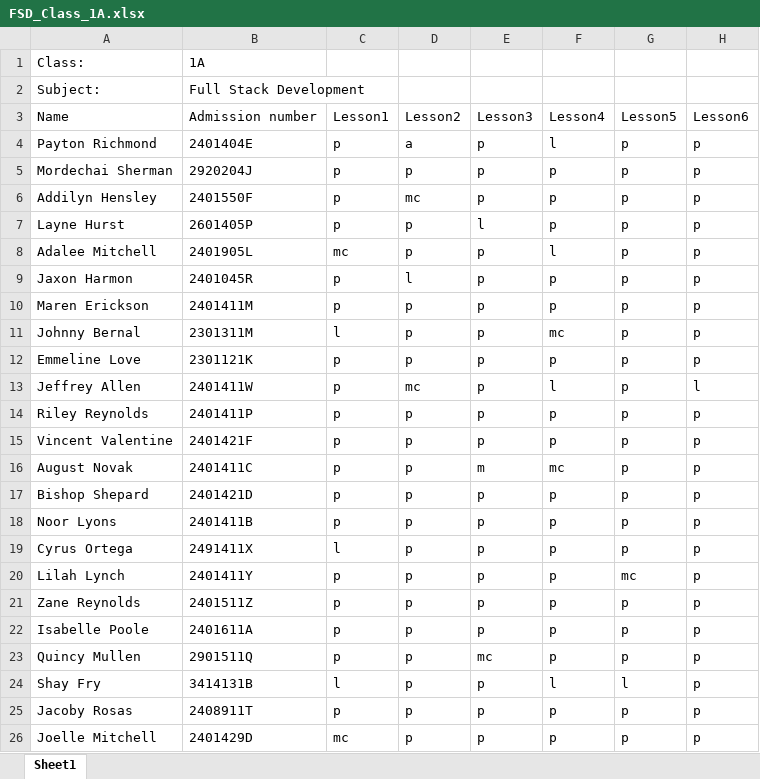
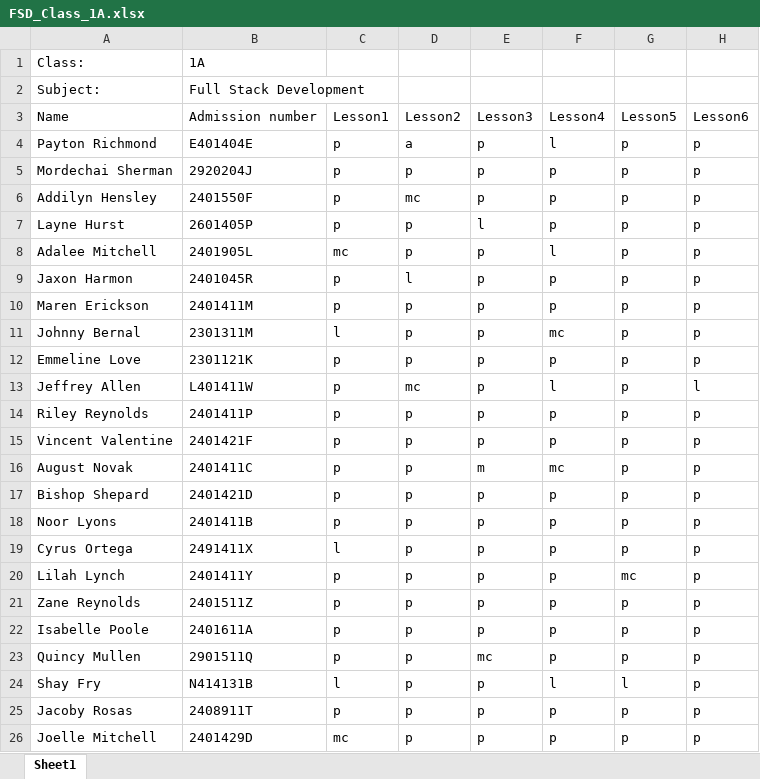
Before and after one commit to ironspider16/INAUTO_Proj_Student_Attendance, an Excel workbook: Student_Attendance_Input/FSD_Class_1A.xlsx, sheet Sheet1, drawn as a sheet; only a part is shown; values as stored, in another font and other column widths than the file's, no borders; table styles not drawn; the diff names each change by its address in the sheet, - before the commit and + after, or states it on an @@ line.

```diff
--- a/Student_Attendance_Input/FSD_Class_1A.xlsx (sheet Sheet1)
+++ b/Student_Attendance_Input/FSD_Class_1A.xlsx (sheet Sheet1)
-B4: 2401404E
+B4: E401404E
-B13: 2401411W
+B13: L401411W
-B24: 3414131B
+B24: N414131B
```
Also changed, not shown: Student_Attendance_Input/FSD_Class_1B.xlsx, Student_Attendance_Input/IOTP_Class_1A.xlsx, 7 other files.
